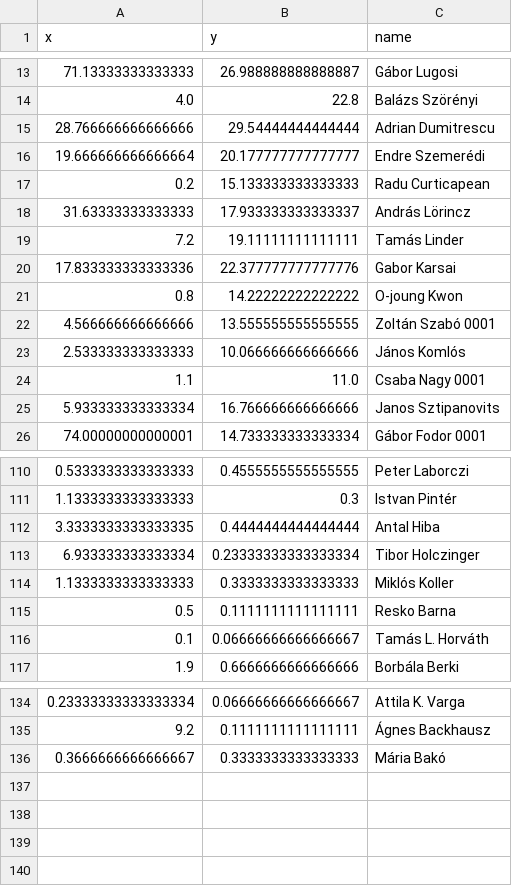
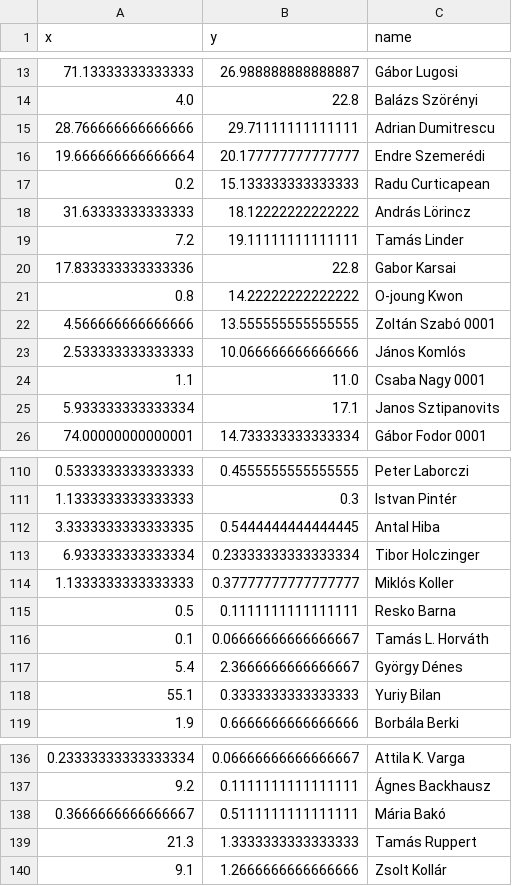
Before and after one commit to jtapolcai/corePaperList, a CSV file: doc/figures/journal_vs_conference_abroad.csv, drawn as a sheet; only a part is shown, gaps mark what is left out; the diff covers the shown part only.

```diff
--- a/doc/figures/journal_vs_conference_abroad.csv
+++ b/doc/figures/journal_vs_conference_abroad.csv
@@ -14,8 +14,8 @@ x,y,name
 4.0,22.8,Balázs Szörényi
-28.766666666666666,29.54444444444444,Adrian Dumitrescu
+28.766666666666666,29.71111111111111,Adrian Dumitrescu
 19.666666666666664,20.177777777777777,Endre Szemerédi
 0.2,15.133333333333333,Radu Curticapean
-31.63333333333333,17.933333333333337,András Lörincz
+31.63333333333333,18.12222222222222,András Lörincz
 7.2,19.11111111111111,Tamás Linder
-17.833333333333336,22.377777777777776,Gabor Karsai
+17.833333333333336,22.8,Gabor Karsai
 0.8,14.22222222222222,O-joung Kwon
@@ -24,3 +24,3 @@ x,y,name
 1.1,11.0,Csaba Nagy 0001
-5.933333333333334,16.766666666666666,Janos Sztipanovits
+5.933333333333334,17.1,Janos Sztipanovits
 74.00000000000001,14.733333333333334,Gábor Fodor 0001
@@ -111,7 +111,9 @@ x,y,name
 1.1333333333333333,0.3,Istvan Pintér
-3.3333333333333335,0.4444444444444444,Antal Hiba
+3.3333333333333335,0.5444444444444445,Antal Hiba
 6.933333333333334,0.23333333333333334,Tibor Holczinger
-1.1333333333333333,0.3333333333333333,Miklós Koller
+1.1333333333333333,0.37777777777777777,Miklós Koller
 0.5,0.1111111111111111,Resko Barna
 0.1,0.06666666666666667,Tamás L. Horváth
+5.4,2.3666666666666667,György Dénes
+55.1,0.3333333333333333,Yuriy Bilan
 1.9,0.6666666666666666,Borbála Berki
@@ -135,2 +137,4 @@ x,y,name
 9.2,0.1111111111111111,Ágnes Backhausz
-0.3666666666666667,0.3333333333333333,Mária Bakó
+0.3666666666666667,0.5111111111111111,Mária Bakó
+21.3,1.3333333333333333,Tamás Ruppert
+9.1,1.2666666666666666,Zsolt Kollár
```
Also changed, not shown: 10 edited cells elsewhere in this file, doc/figures/already_abroad_coreA_by_year.csv, doc/figures/already_abroad_coreAstar_by_year.csv, 34 other files.
